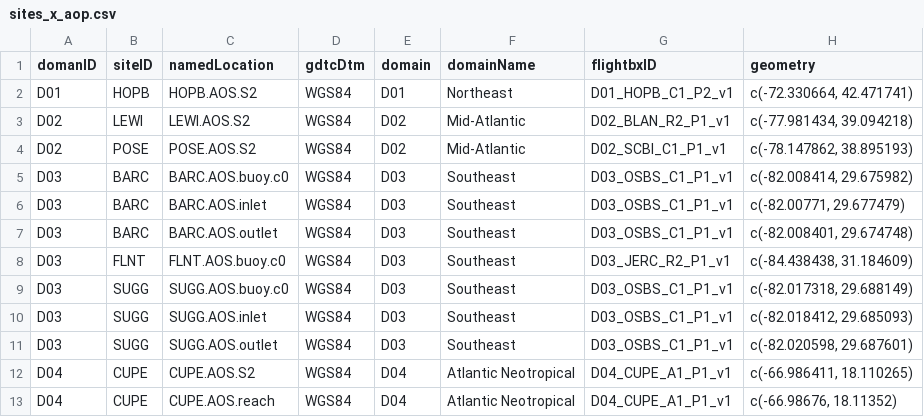
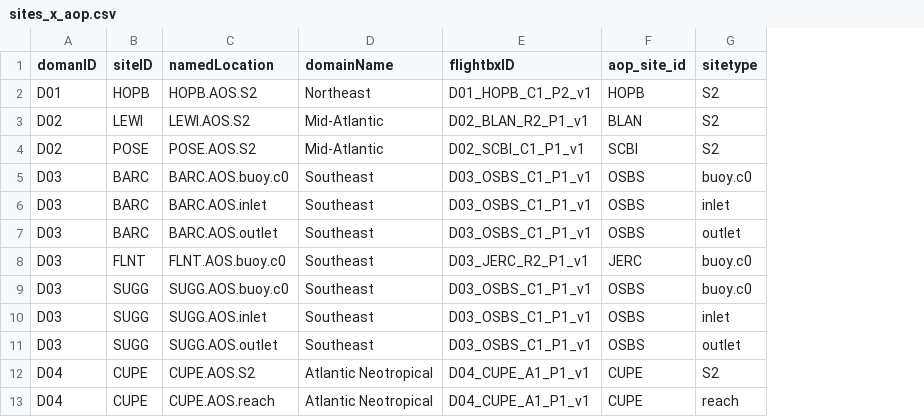
Before and after one commit to khondula/neon-aquatics, a CSV file: results/sites_x_aop.csv, drawn as a sheet; only a part is shown; removed rows and columns are numbered as before the commit, all else as after; the diff names each change by its address in the sheet, - before the commit and + after, or states it on an @@ line.

```diff
--- a/results/sites_x_aop.csv
+++ b/results/sites_x_aop.csv
-column D (gdtcDtm), rows 2-13: all WGS84
-column E (domain), rows 2-13: D01 | D02 | D02 | D03 | D03 | D03 | D03 | D03 | D03 | D03 | D04 | D04
-column H (geometry), rows 2-13: c(-72.330664, 42.471741) | c(-77.981434, 39.094218) | c(-78.147862, 38.895193) | c(-82.008414, 29.675982) | c(-82.00771, 29.677479) | c(-82.008401, 29.674748) | c(-84.438438, 31.184609) | c(-82.017318, 29.688149) | c(-82.018412, 29.685093) | c(-82.020598, 29.687601) | c(-66.986411, 18.110265) | c(-66.98676, 18.11352)
+column F (aop_site_id), rows 2-13: HOPB | BLAN | SCBI | OSBS | OSBS | OSBS | JERC | OSBS | OSBS | OSBS | CUPE | CUPE
+column G (sitetype), rows 2-13: S2 | S2 | S2 | buoy.c0 | inlet | outlet | buoy.c0 | buoy.c0 | inlet | outlet | S2 | reach
```
Also changed, not shown: 6 other files.
